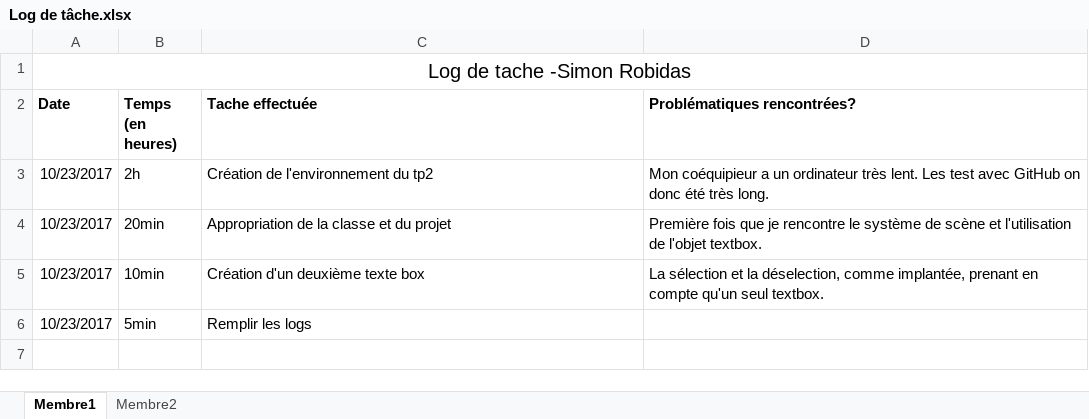
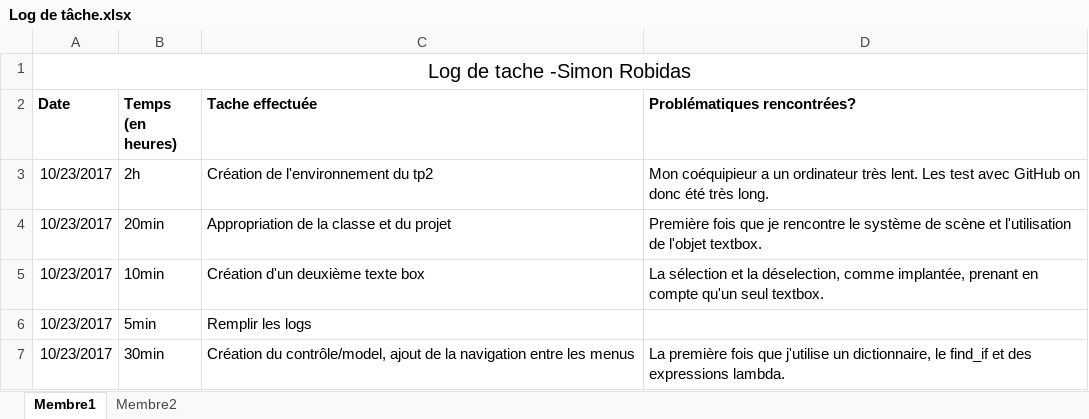
Before and after one commit to Simferoce/TP2, an Excel workbook: Log de tâche.xlsx, sheet Membre1, drawn as a sheet; values as stored, in another font and other column widths than the file's, no borders; the diff names each change by its address in the sheet, - before the commit and + after, or states it on an @@ line.

Commit message:
Ajout du controleur, du model et d'une manière de naviguer entre les menus autre que enter et échape.

```diff
--- a/Log de tâche.xlsx (sheet Membre1)
+++ b/Log de tâche.xlsx (sheet Membre1)
+row 7: 10/23/2017 | 30min | Création du contrôle/model, ajout de la navigation entre les menus | La première fois que j'utilise un dictionnaire, le find_if et des expressions lambda.
```
Also changed, not shown: 9 other files.
